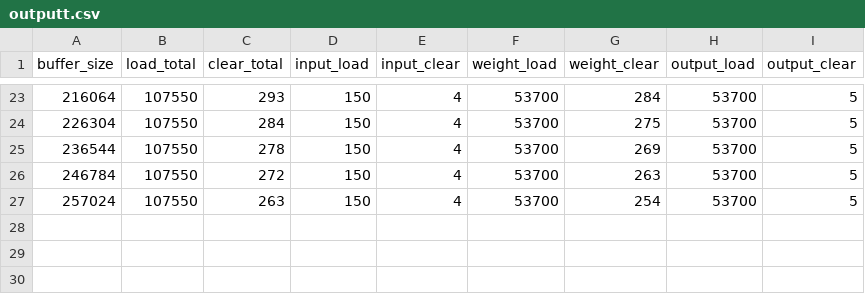
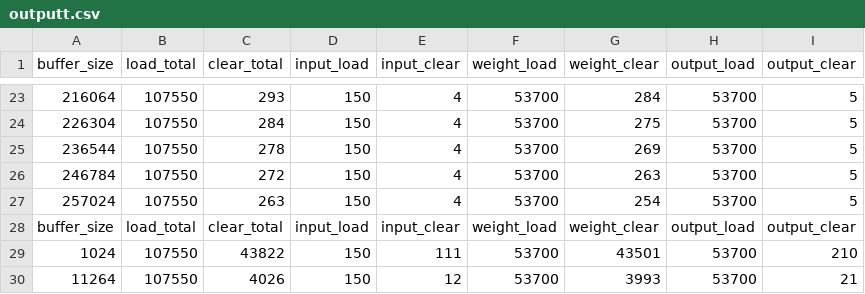
Before and after one commit to Mickeyyayaya/sram_transformer, a CSV file: outputt.csv, drawn as a sheet; only a part is shown, gaps mark what is left out; the diff names each change by its address in the sheet, - before the commit and + after, or states it on an @@ line.

```diff
--- a/outputt.csv
+++ b/outputt.csv
+row 28: buffer_size | load_total | clear_total | input_load | input_clear | weight_load | weight_clear | output_load | output_clear
+row 29: 1024 | 107550 | 43822 | 150 | 111 | 53700 | 43501 | 53700 | 210
+row 30: 11264 | 107550 | 4026 | 150 | 12 | 53700 | 3993 | 53700 | 21
```
Also changed, not shown: 4 other files.
